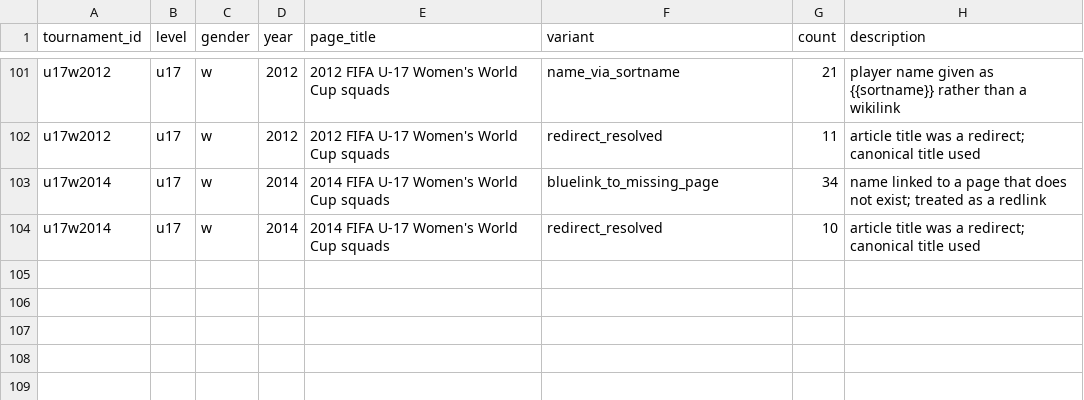
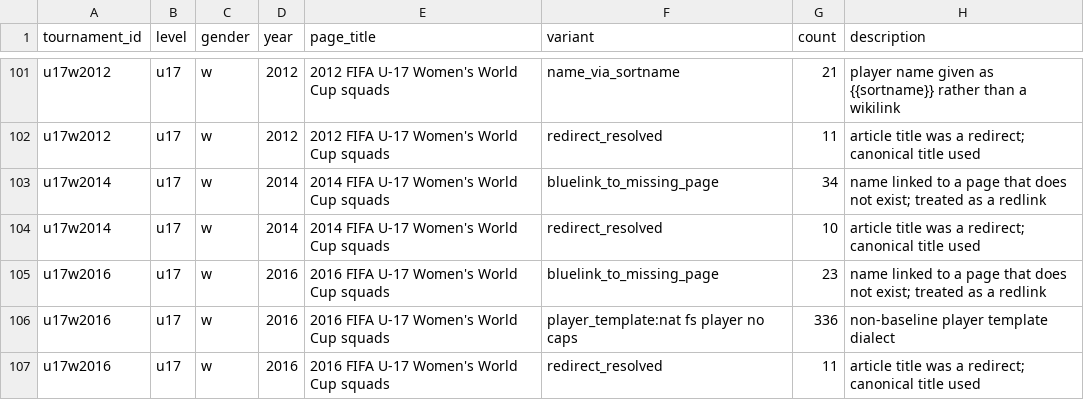
Before and after one commit to sbahamon/seniors-world-cup-comparison, a CSV file: data/format_variants.csv, drawn as a sheet; only a part is shown, gaps mark what is left out.

```diff
--- a/data/format_variants.csv
+++ b/data/format_variants.csv
@@ -104 +104,4 @@ u17w2014,u17,w,2014,2014 FIFA U-17 Women's World Cup squads,bluelink_to_missing_
 u17w2014,u17,w,2014,2014 FIFA U-17 Women's World Cup squads,redirect_resolved,10,article title was a redirect; canonical title used
+u17w2016,u17,w,2016,2016 FIFA U-17 Women's World Cup squads,bluelink_to_missing_page,23,name linked to a page that does not exist; treated as a redlink
+u17w2016,u17,w,2016,2016 FIFA U-17 Women's World Cup squads,player_template:nat fs player no caps,336,non-baseline player template dialect
+u17w2016,u17,w,2016,2016 FIFA U-17 Women's World Cup squads,redirect_resolved,11,article title was a redirect; canonical title used
```
Also changed, not shown: 2 other files.
